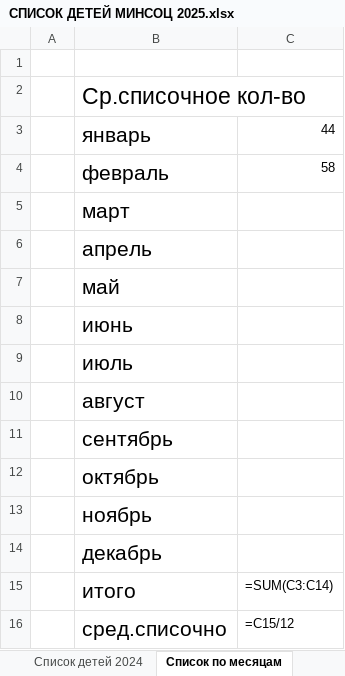
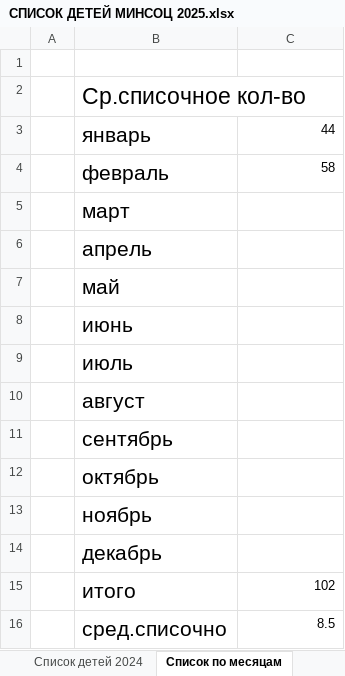
Before and after one commit to kuleshov01/asp, an Excel workbook: СПИСОК ДЕТЕЙ МИНСОЦ 2025.xlsx, sheet Список по месяцам, drawn as a sheet; values as stored, in another font and other column widths than the file's, no borders; formulas without a stored value are shown as written; the diff names each change by its address in the sheet, - before the commit and + after, or states it on an @@ line.

```diff
--- a/СПИСОК ДЕТЕЙ МИНСОЦ 2025.xlsx (sheet Список по месяцам)
+++ b/СПИСОК ДЕТЕЙ МИНСОЦ 2025.xlsx (sheet Список по месяцам)
-C15: =SUM(C3:C14)
+C15: 102
-C16: =C15/12
+C16: 8.5
```
Also changed, not shown: sheet Список детей 2025, other sheet tabs, hidden cells, 7 other files.
